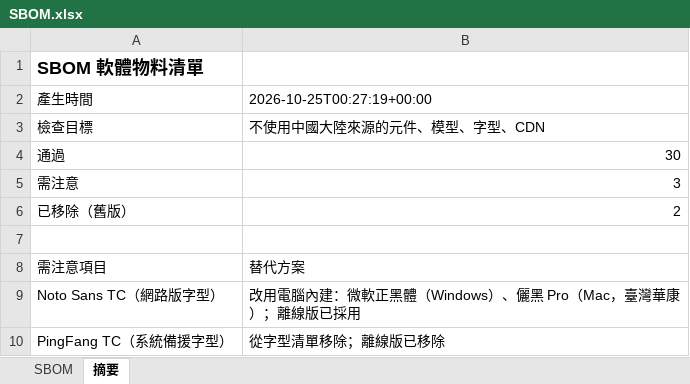
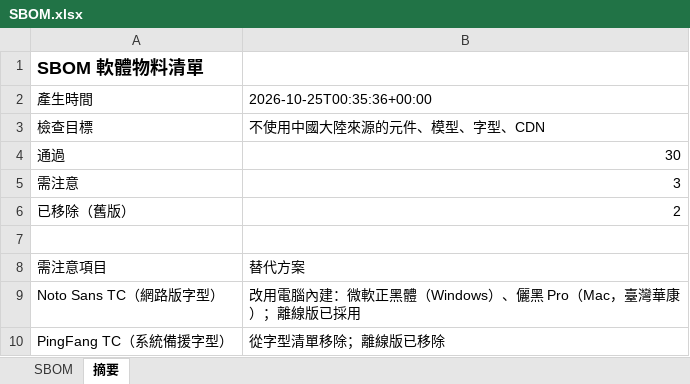
Before and after one commit to chaifeng666/ocr-classify-ui, an Excel workbook: sbom/SBOM.xlsx, sheet 摘要, drawn as a sheet; values as stored, in another font and other column widths than the file's, no borders; the diff names each change by its address in the sheet, - before the commit and + after, or states it on an @@ line.

```diff
--- a/sbom/SBOM.xlsx (sheet 摘要)
+++ b/sbom/SBOM.xlsx (sheet 摘要)
-B2: 2026-10-25T00:27:19+00:00
+B2: 2026-10-25T00:35:36+00:00
```
Also changed, not shown: sheet SBOM, 4 other files.
